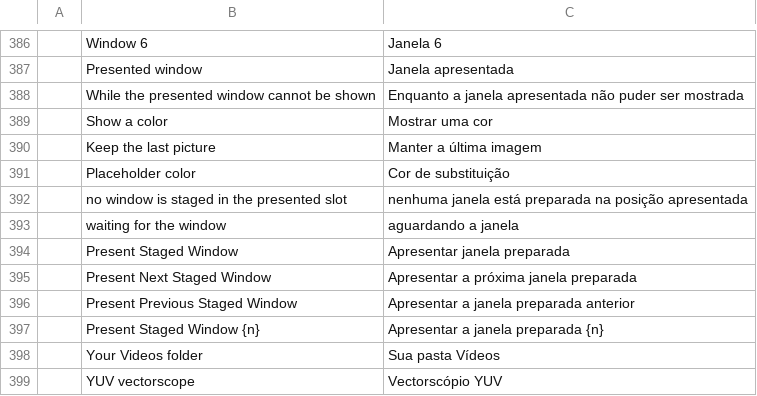
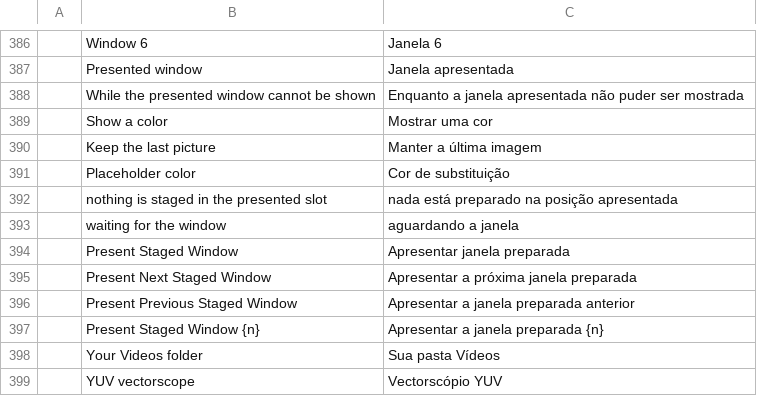
Before and after one commit to blamejs/StudioCraft, a TSV file: crates/ui-egui/i18n/locales/pt-br/studiocraft.tsv, drawn as a sheet; only a part is shown, gaps mark what is left out.

```diff
--- a/crates/ui-egui/i18n/locales/pt-br/studiocraft.tsv
+++ b/crates/ui-egui/i18n/locales/pt-br/studiocraft.tsv
@@ -391,3 +391,3 @@
 	Placeholder color	Cor de substituição
-	no window is staged in the presented slot	nenhuma janela está preparada na posição apresentada
+	nothing is staged in the presented slot	nada está preparado na posição apresentada
 	waiting for the window	aguardando a janela
```
Also changed, not shown: crates/ui-egui/i18n/locales/cs/studiocraft.tsv, crates/ui-egui/i18n/locales/es/studiocraft.tsv, 21 other files.
